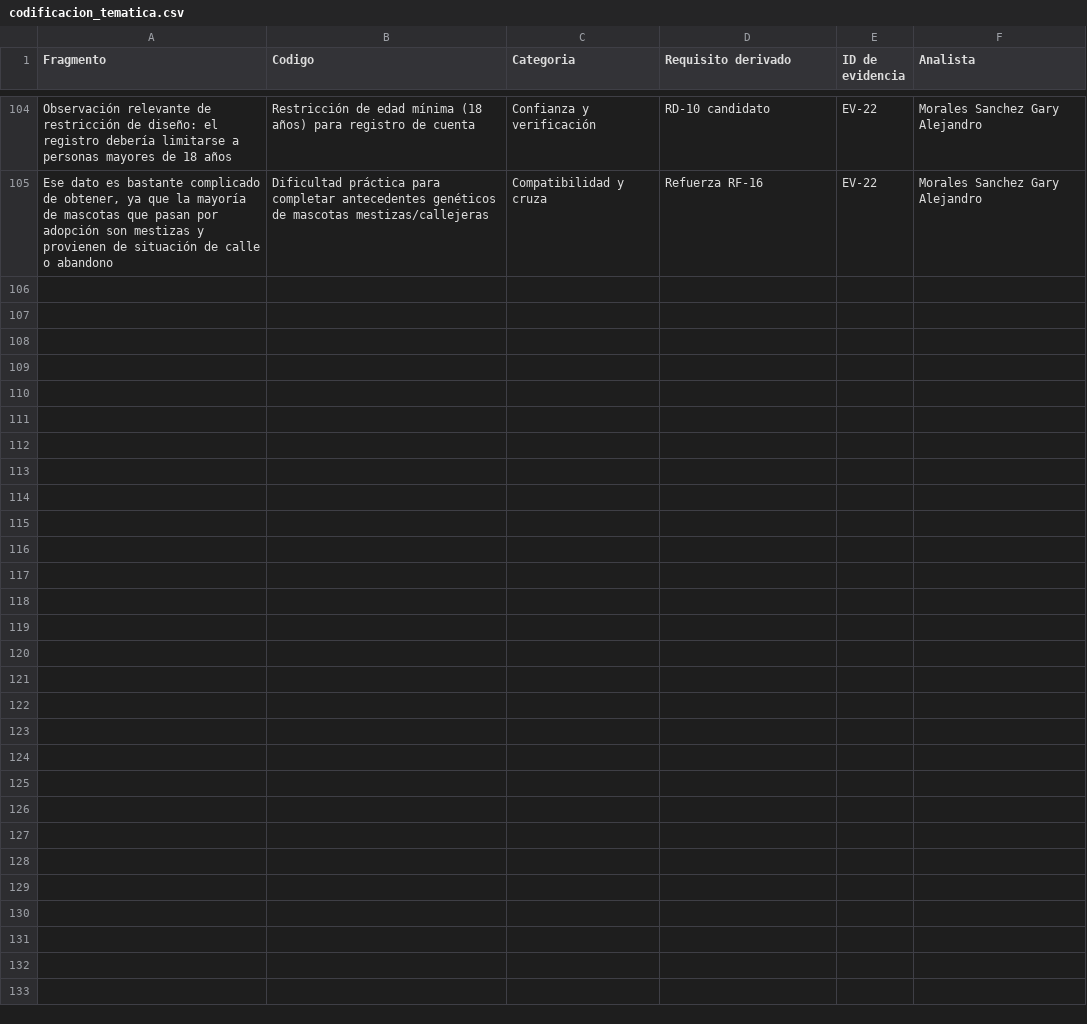
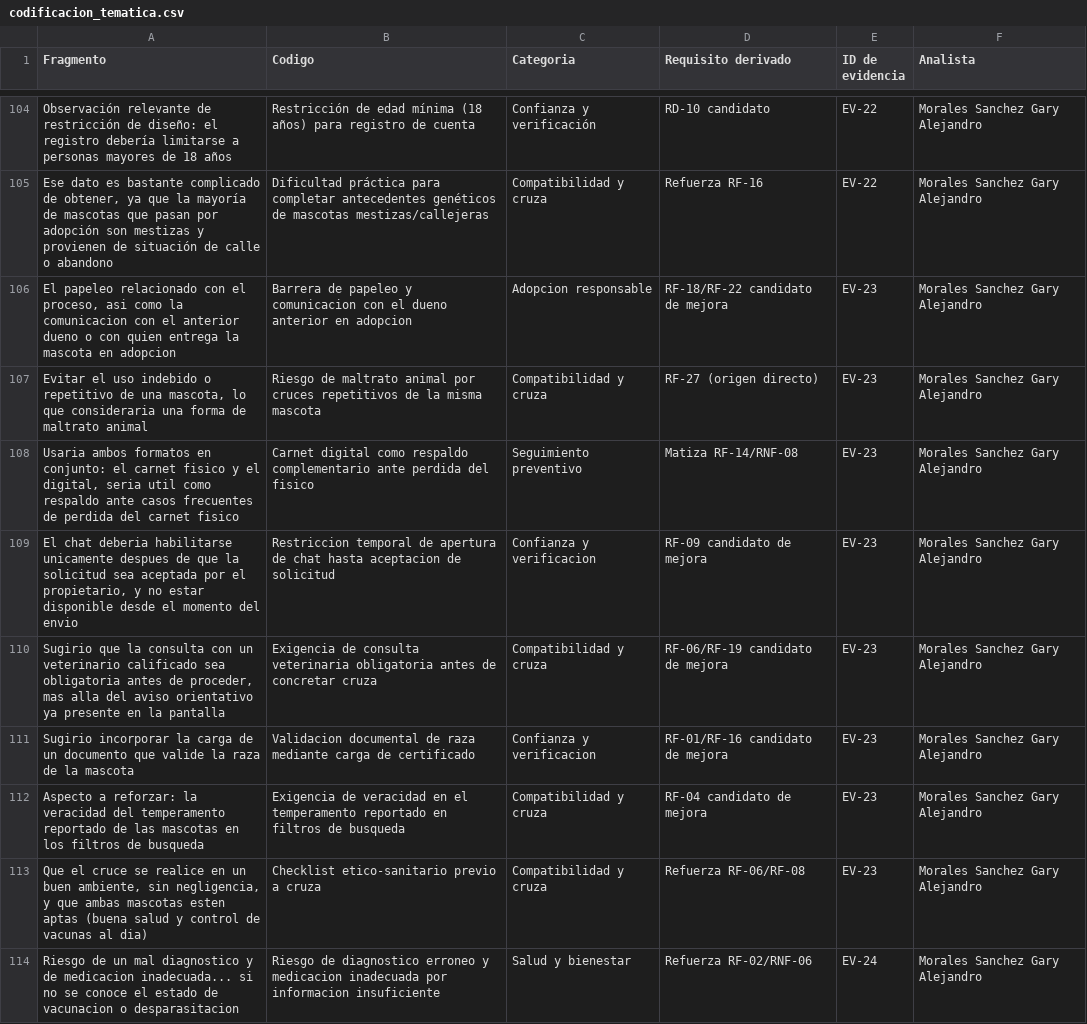
Before and after one commit to andymendozap03/MundiPets-PFC-IngReq, a CSV file: 02_Evidencias/Codificacion_Tematica/codificacion_tematica.csv, drawn as a sheet; only a part is shown, gaps mark what is left out; the diff covers the shown part only.

Commit message:
Actualizar codificacion tematica y curva de saturacion

```diff
--- a/02_Evidencias/Codificacion_Tematica/codificacion_tematica.csv
+++ b/02_Evidencias/Codificacion_Tematica/codificacion_tematica.csv
@@ -105 +105,10 @@ Observación relevante de restricción de diseño: el registro debería limitars
 "Ese dato es bastante complicado de obtener, ya que la mayoría de mascotas que pasan por adopción son mestizas y provienen de situación de calle o abandono",Dificultad práctica para completar antecedentes genéticos de mascotas mestizas/callejeras,Compatibilidad y cruza,Refuerza RF-16,EV-22,Morales Sanchez Gary Alejandro
+"El papeleo relacionado con el proceso, asi como la comunicacion con el anterior dueno o con quien entrega la mascota en adopcion",Barrera de papeleo y comunicacion con el dueno anterior en adopcion,Adopcion responsable,RF-18/RF-22 candidato de mejora,EV-23,Morales Sanchez Gary Alejandro
+"Evitar el uso indebido o repetitivo de una mascota, lo que consideraria una forma de maltrato animal",Riesgo de maltrato animal por cruces repetitivos de la misma mascota,Compatibilidad y cruza,RF-27 (origen directo),EV-23,Morales Sanchez Gary Alejandro
+"Usaria ambos formatos en conjunto: el carnet fisico y el digital, seria util como respaldo ante casos frecuentes de perdida del carnet fisico",Carnet digital como respaldo complementario ante perdida del fisico,Seguimiento preventivo,Matiza RF-14/RNF-08,EV-23,Morales Sanchez Gary Alejandro
+"El chat deberia habilitarse unicamente despues de que la solicitud sea aceptada por el propietario, y no estar disponible desde el momento del envio",Restriccion temporal de apertura de chat hasta aceptacion de solicitud,Confianza y verificacion,RF-09 candidato de mejora,EV-23,Morales Sanchez Gary Alejandro
+"Sugirio que la consulta con un veterinario calificado sea obligatoria antes de proceder, mas alla del aviso orientativo ya presente en la pantalla",Exigencia de consulta veterinaria obligatoria antes de concretar cruza,Compatibilidad y cruza,RF-06/RF-19 candidato de mejora,EV-23,Morales Sanchez Gary Alejandro
+Sugirio incorporar la carga de un documento que valide la raza de la mascota,Validacion documental de raza mediante carga de certificado,Confianza y verificacion,RF-01/RF-16 candidato de mejora,EV-23,Morales Sanchez Gary Alejandro
+Aspecto a reforzar: la veracidad del temperamento reportado de las mascotas en los filtros de busqueda,Exigencia de veracidad en el temperamento reportado en filtros de busqueda,Compatibilidad y cruza,RF-04 candidato de mejora,EV-23,Morales Sanchez Gary Alejandro
+"Que el cruce se realice en un buen ambiente, sin negligencia, y que ambas mascotas esten aptas (buena salud y control de vacunas al dia)",Checklist etico-sanitario previo a cruza,Compatibilidad y cruza,Refuerza RF-06/RF-08,EV-23,Morales Sanchez Gary Alejandro
+Riesgo de un mal diagnostico y de medicacion inadecuada... si no se conoce el estado de vacunacion o desparasitacion,Riesgo de diagnostico erroneo y medicacion inadecuada por informacion insuficiente,Salud y bienestar,Refuerza RF-02/RNF-06,EV-24,Morales Sanchez Gary Alejandro
```
Also changed, not shown: 8 added rows elsewhere in this file, 1 other file.
